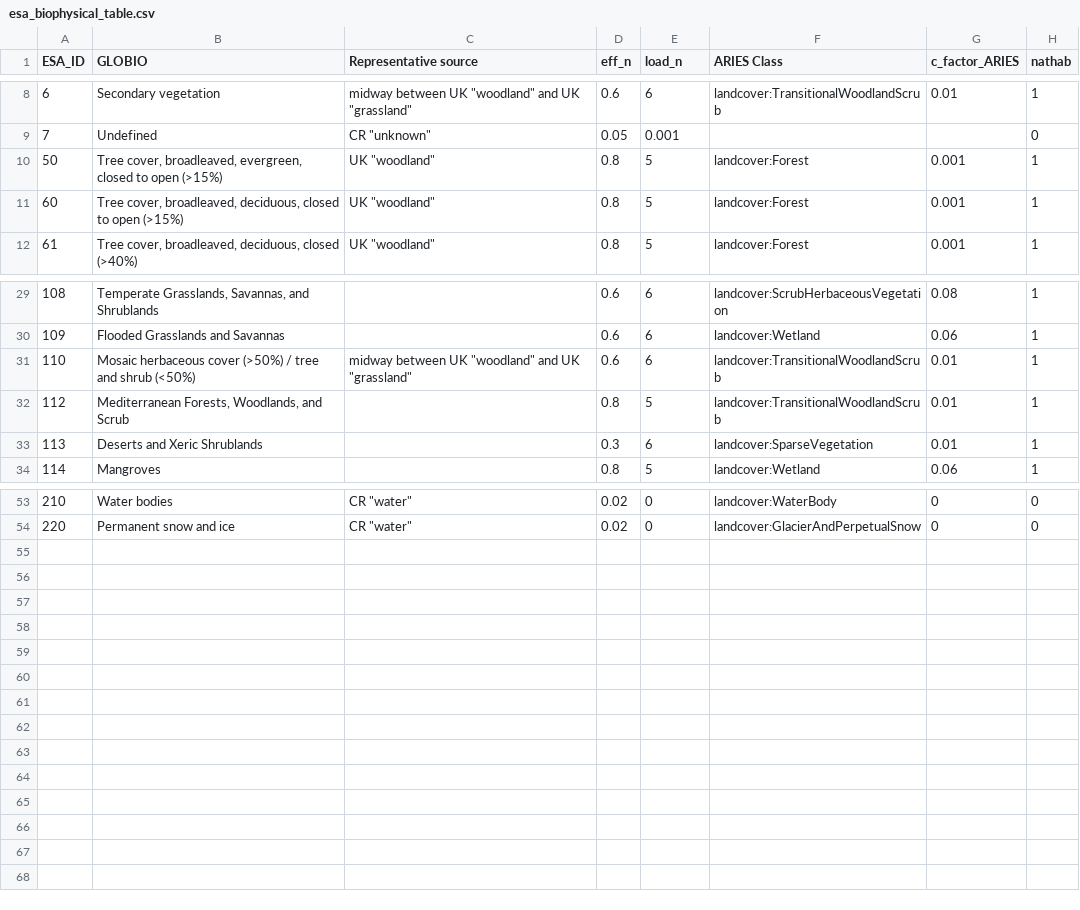
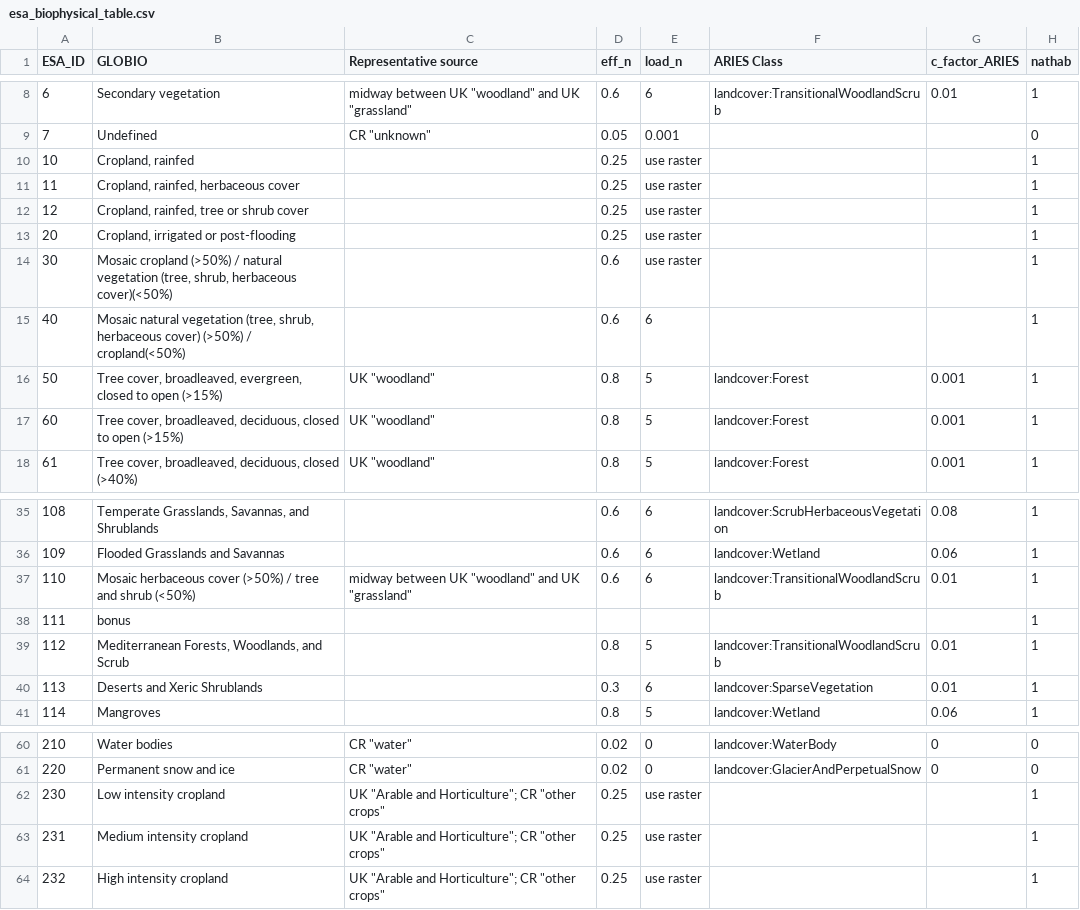
Before and after one commit to richpsharp/ipbes-ndr-analysis, a CSV file: esa_biophysical_table.csv, drawn as a sheet; only a part is shown, gaps mark what is left out; the diff names each change by its address in the sheet, - before the commit and + after, or states it on an @@ line.

Commit message:
adding extra values

```diff
--- a/esa_biophysical_table.csv
+++ b/esa_biophysical_table.csv
+row 10: 10 | Cropland, rainfed |  | 0.25 | use raster |  |  | 1
+row 11: 11 | Cropland, rainfed, herbaceous cover |  | 0.25 | use raster |  |  | 1
+row 12: 12 | Cropland, rainfed, tree or shrub cover |  | 0.25 | use raster |  |  | 1
+row 13: 20 | Cropland, irrigated or post-flooding |  | 0.25 | use raster |  |  | 1
+row 14: 30 | Mosaic cropland (>50%) / natural vegetation (tree, shrub, herbaceous cover)(<50%) |  | 0.6 | use raster |  |  | 1
+row 15: 40 | Mosaic natural vegetation (tree, shrub, herbaceous cover) (>50%) / cropland(<50%) |  | 0.6 | 6 |  |  | 1
+row 38: 111 | bonus |  |  |  |  |  | 1
+row 62: 230 | Low intensity cropland | UK "Arable and Horticulture"; CR "other crops" | 0.25 | use raster |  |  | 1
+row 63: 231 | Medium intensity cropland | UK "Arable and Horticulture"; CR "other crops" | 0.25 | use raster |  |  | 1
+row 64: 232 | High intensity cropland | UK "Arable and Horticulture"; CR "other crops" | 0.25 | use raster |  |  | 1
```
Also changed, not shown: 1 other file.
